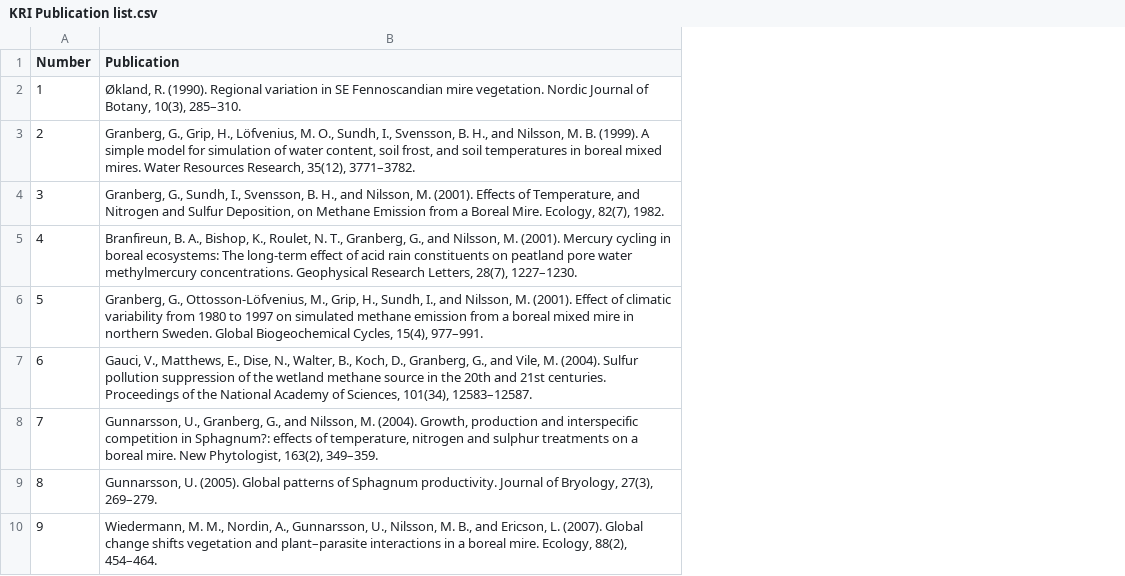
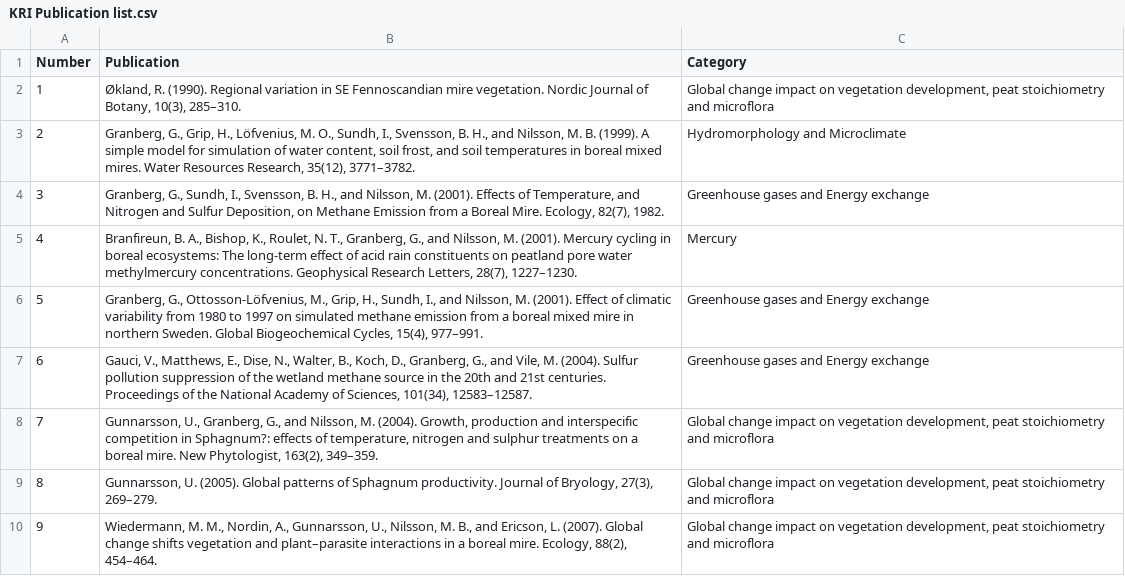
Before and after one commit to SLUGHG/Kulbacksliden-Publications, a CSV file: data/KRI Publication list.csv, drawn as a sheet; only a part is shown; the diff covers the shown part only; the diff names each change by its address in the sheet, - before the commit and + after, or states it on an @@ line.

Commit message:
Added categories to the list of publications

```diff
--- a/data/KRI Publication list.csv
+++ b/data/KRI Publication list.csv
+column C (Category), rows 2-10: Global change impact on vegetation development, peat stoichiometry and microflora | Hydromorphology and Microclimate | Greenhouse gases and Energy exchange | Mercury | Greenhouse gases and Energy exchange | Greenhouse gases and Energy exchange | Global change impact on vegetation development, peat stoichiometry and microflora | Global change impact on vegetation development, peat stoichiometry and microflora | Global change impact on vegetation development, peat stoichiometry and microflora
```
Also changed, not shown: 3 edited cells elsewhere in this file, 1 other file.
